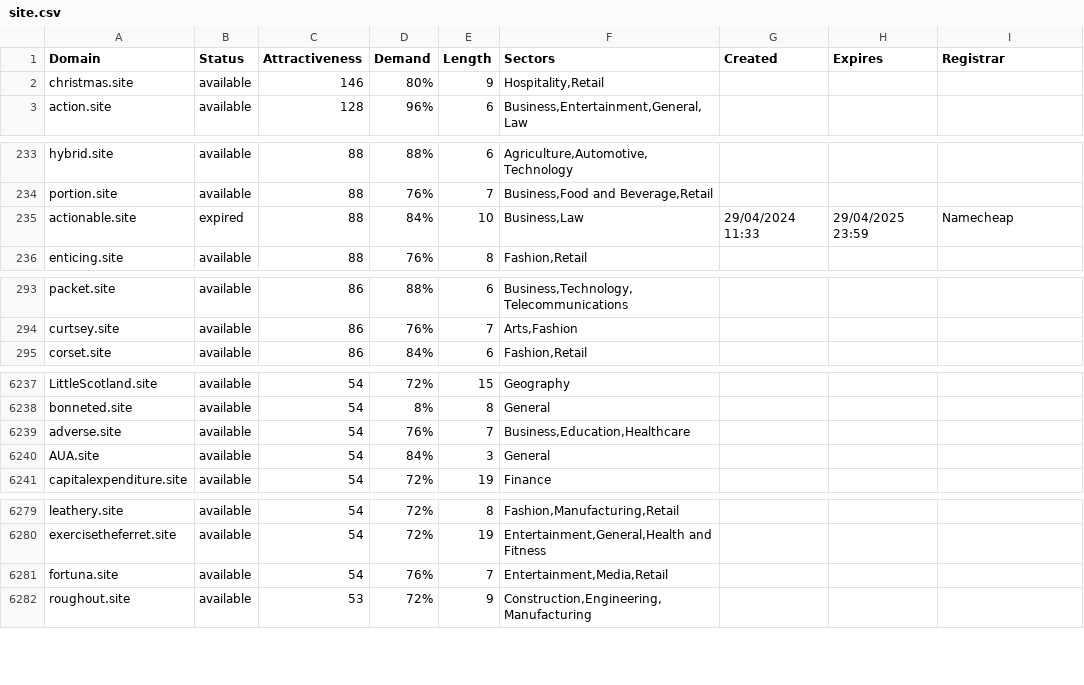
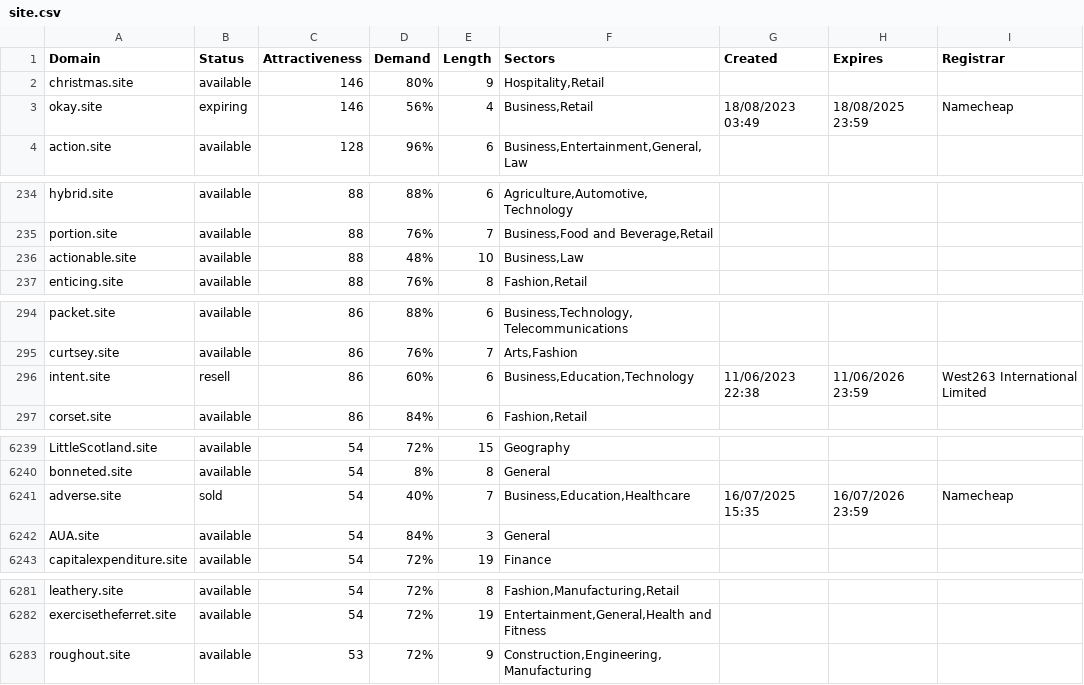
Before and after one commit to UniqueDomains/site-oneword-domains, a CSV file: site.csv, drawn as a sheet; only a part is shown, gaps mark what is left out; the diff covers the shown part only.

Commit message:
Domains update

```diff
--- a/site.csv
+++ b/site.csv
@@ -2,2 +2,3 @@ Domain,Status,Attractiveness,Demand,Length,Sectors,Created,Expires,Registrar
 christmas.site,available,146,80%,9,"Hospitality,Retail",,,
+okay.site,expiring,146,56%,4,"Business,Retail",18/08/2023 03:49,18/08/2025 23:59,Namecheap
 action.site,available,128,96%,6,"Business,Entertainment,General,Law",,,
@@ -234,3 +235,3 @@ hybrid.site,available,88,88%,6,"Agriculture,Automotive,Technology",,,
 portion.site,available,88,76%,7,"Business,Food and Beverage,Retail",,,
-actionable.site,expired,88,84%,10,"Business,Law",29/04/2024 11:33,29/04/2025 23:59,Namecheap
+actionable.site,available,88,48%,10,"Business,Law",,,
 enticing.site,available,88,76%,8,"Fashion,Retail",,,
@@ -294,2 +295,3 @@ packet.site,available,86,88%,6,"Business,Technology,Telecommunications",,,
 curtsey.site,available,86,76%,7,"Arts,Fashion",,,
+intent.site,resell,86,60%,6,"Business,Education,Technology",11/06/2023 22:38,11/06/2026 23:59,West263 International Limited
 corset.site,available,86,84%,6,"Fashion,Retail",,,
@@ -6238,3 +6240,3 @@ LittleScotland.site,available,54,72%,15,Geography,,,
 bonneted.site,available,54,8%,8,General,,,
-adverse.site,available,54,76%,7,"Business,Education,Healthcare",,,
+adverse.site,sold,54,40%,7,"Business,Education,Healthcare",16/07/2025 15:35,16/07/2026 23:59,Namecheap
 AUA.site,available,54,84%,3,General,,,
@@ -6280,3 +6282,2 @@ leathery.site,available,54,72%,8,"Fashion,Manufacturing,Retail",,,
 exercisetheferret.site,available,54,72%,19,"Entertainment,General,Health and Fitness",,,
-fortuna.site,available,54,76%,7,"Entertainment,Media,Retail",,,
 roughout.site,available,53,72%,9,"Construction,Engineering,Manufacturing",,,
```
Also changed, not shown: 1 removed row and 95 edited cells elsewhere in this file, 2 other files.
